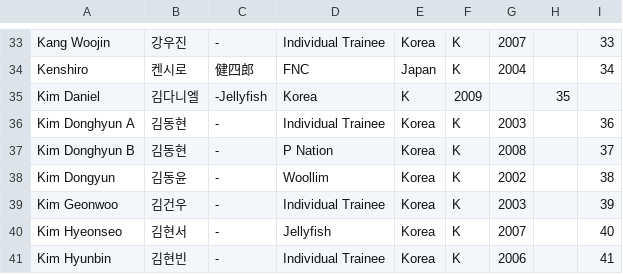
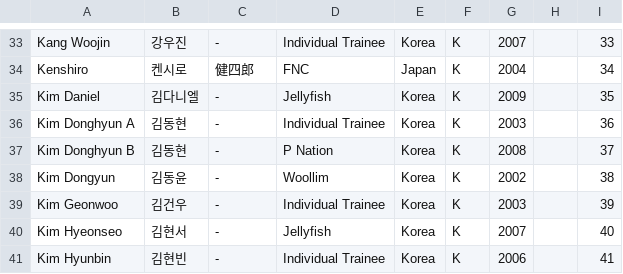
Before and after one commit to planetChomerace/planetChomerace.github.io, a CSV file: trainee_info.csv, drawn as a sheet; only a part is shown, gaps mark what is left out.

Commit message:
Update trainee_info.csv

```diff
--- a/trainee_info.csv
+++ b/trainee_info.csv
@@ -34,3 +34,3 @@ Kang Woojin,강우진,-,Individual Trainee,Korea,K,2007,,33
 Kenshiro,켄시로,健四郎,FNC,Japan,K,2004,,34
-Kim Daniel,김다니엘,-Jellyfish,Korea,K,2009,,35
+Kim Daniel,김다니엘,-,Jellyfish,Korea,K,2009,,35
 Kim Donghyun A,김동현,-,Individual Trainee,Korea,K,2003,,36
```
